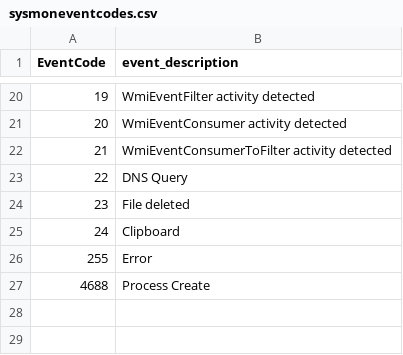
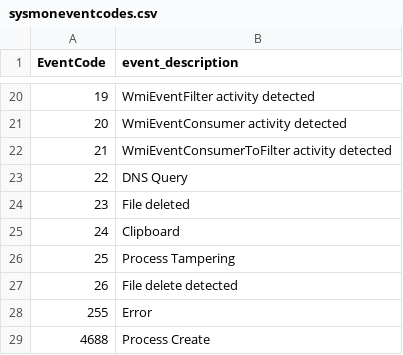
Before and after one commit to olafhartong/ThreatHunting, a CSV file: lookups/sysmoneventcodes.csv, drawn as a sheet; only a part is shown, gaps mark what is left out.

Commit message:
added sysmon events

```diff
--- a/lookups/sysmoneventcodes.csv
+++ b/lookups/sysmoneventcodes.csv
@@ -25,2 +25,4 @@ EventCode,event_description
 24,Clipboard
+25,Process Tampering
+26,File delete detected
 255,Error
```
